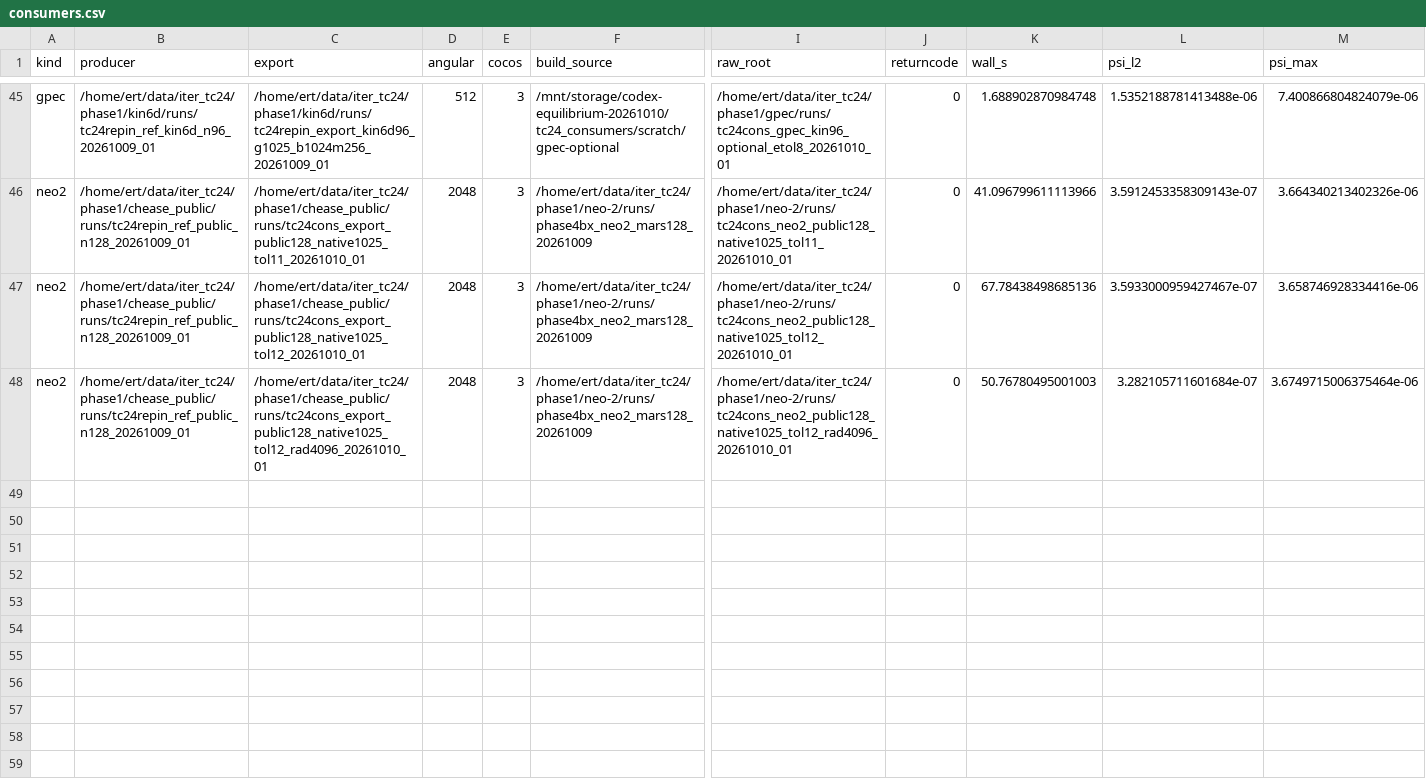
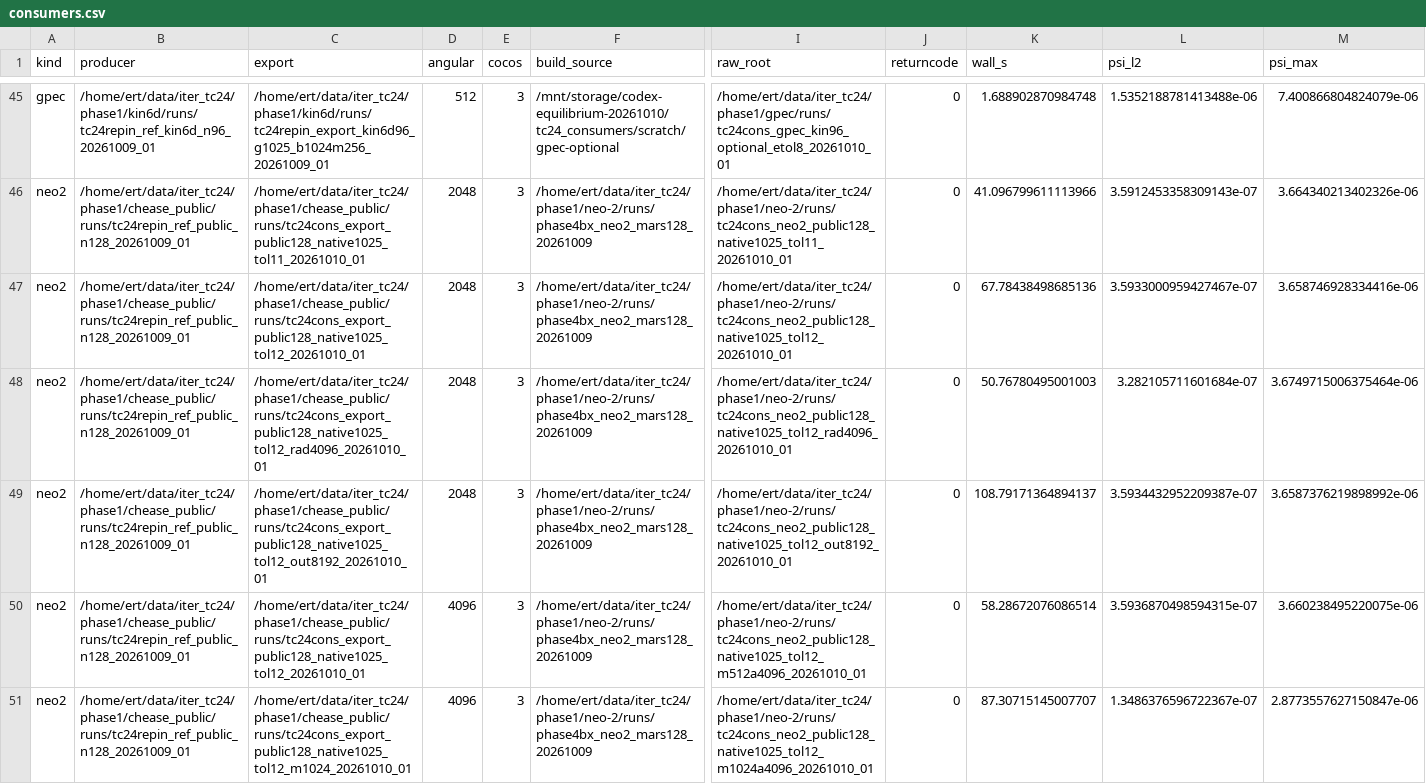
Before and after one commit to itpplasma/writeups, a CSV file: equilibrium/tc24/data/phase4/tc24/reference/consumers.csv, drawn as a sheet; only a part is shown, gaps mark what is left out; rows hold the shown columns only; the diff names each change by its address in the sheet, - before the commit and + after, or states it on an @@ line.

Commit message:
Refresh inverse diagnostics and current measurements from stable source

```diff
--- a/equilibrium/tc24/data/phase4/tc24/reference/consumers.csv
+++ b/equilibrium/tc24/data/phase4/tc24/reference/consumers.csv
+row 49: neo2 | /home/ert/data/iter_tc24/phase1/chease_public/runs/tc24repin_ref_public_n128_20261009_01 | /home/ert/data/iter_tc24/phase1/chease_public/runs/tc24cons_export_public128_native1025_tol12_out8192_20261010_01 | 2048 | 3 | /home/ert/data/iter_tc24/phase1/neo-2/runs/phase4bx_neo2_mars128_20261009 | /home/ert/data/iter_tc24/phase1/neo-2/runs/tc24cons_neo2_public128_native1025_tol12_out8192_20261010_01 | 0 | 108.79171364894137 | 3.5934432952209387e-07 | 3.6587376219898992e-06
+row 50: neo2 | /home/ert/data/iter_tc24/phase1/chease_public/runs/tc24repin_ref_public_n128_20261009_01 | /home/ert/data/iter_tc24/phase1/chease_public/runs/tc24cons_export_public128_native1025_tol12_20261010_01 | 4096 | 3 | /home/ert/data/iter_tc24/phase1/neo-2/runs/phase4bx_neo2_mars128_20261009 | /home/ert/data/iter_tc24/phase1/neo-2/runs/tc24cons_neo2_public128_native1025_tol12_m512a4096_20261010_01 | 0 | 58.28672076086514 | 3.5936870498594315e-07 | 3.660238495220075e-06
+row 51: neo2 | /home/ert/data/iter_tc24/phase1/chease_public/runs/tc24repin_ref_public_n128_20261009_01 | /home/ert/data/iter_tc24/phase1/chease_public/runs/tc24cons_export_public128_native1025_tol12_m1024_20261010_01 | 4096 | 3 | /home/ert/data/iter_tc24/phase1/neo-2/runs/phase4bx_neo2_mars128_20261009 | /home/ert/data/iter_tc24/phase1/neo-2/runs/tc24cons_neo2_public128_native1025_tol12_m1024a4096_20261010_01 | 0 | 87.30715145007707 | 1.3486376596722367e-07 | 2.8773557627150847e-06
```
Also changed, not shown: equilibrium/tc24/data/defects.csv, equilibrium/tc24/data/phase3/results/exports.csv, 33 other files.
